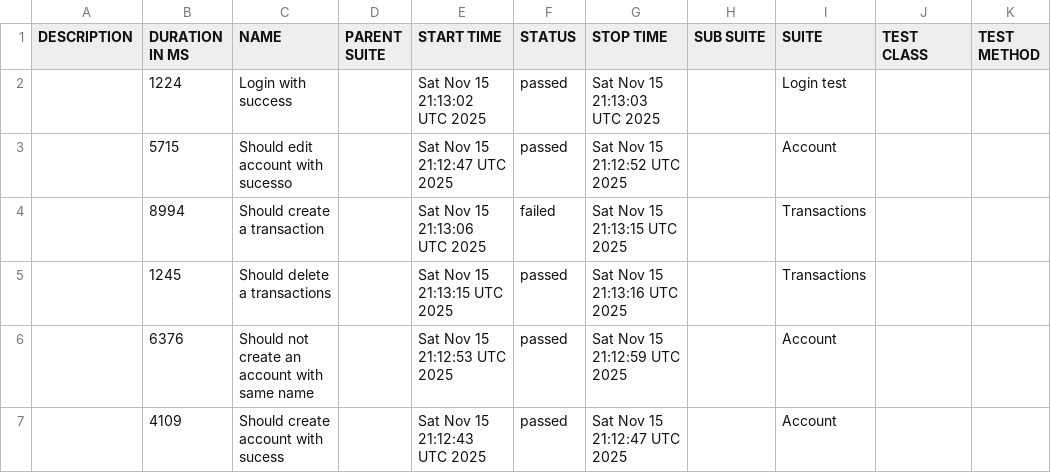
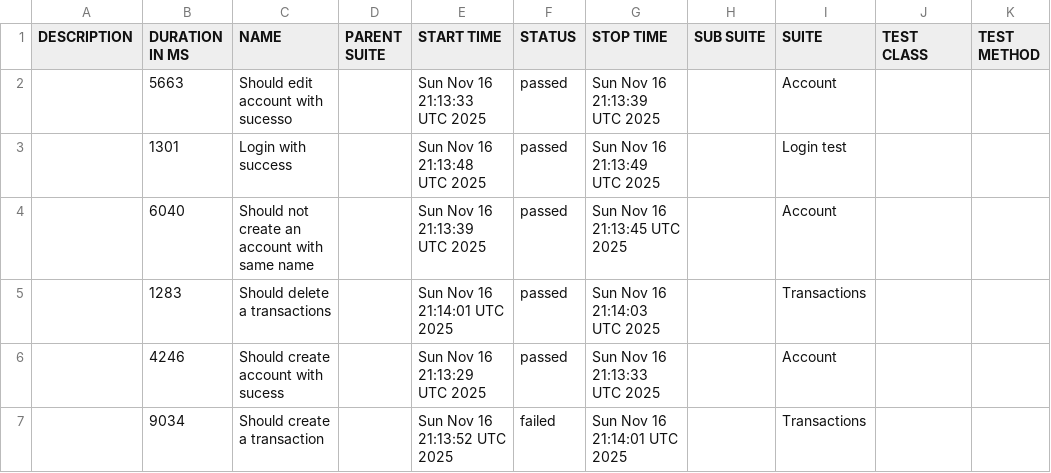
Before and after one commit to JosinaldoGJunior/cypress-automation-web, a CSV file: data/suites.csv, drawn as a sheet.

```diff
--- a/data/suites.csv
+++ b/data/suites.csv
@@ -1,7 +1,7 @@
 "DESCRIPTION","DURATION IN MS","NAME","PARENT SUITE","START TIME","STATUS","STOP TIME","SUB SUITE","SUITE","TEST CLASS","TEST METHOD"
-"","1224","Login with success","","Sat Nov 15 21:13:02 UTC 2025","passed","Sat Nov 15 21:13:03 UTC 2025","","Login test","",""
-"","5715","Should edit account with sucesso","","Sat Nov 15 21:12:47 UTC 2025","passed","Sat Nov 15 21:12:52 UTC 2025","","Account","",""
-"","8994","Should create a transaction","","Sat Nov 15 21:13:06 UTC 2025","failed","Sat Nov 15 21:13:15 UTC 2025","","Transactions","",""
-"","1245","Should delete a transactions","","Sat Nov 15 21:13:15 UTC 2025","passed","Sat Nov 15 21:13:16 UTC 2025","","Transactions","",""
-"","6376","Should not create an account with same name","","Sat Nov 15 21:12:53 UTC 2025","passed","Sat Nov 15 21:12:59 UTC 2025","","Account","",""
-"","4109","Should create account with sucess","","Sat Nov 15 21:12:43 UTC 2025","passed","Sat Nov 15 21:12:47 UTC 2025","","Account","",""
+"","5663","Should edit account with sucesso","","Sun Nov 16 21:13:33 UTC 2025","passed","Sun Nov 16 21:13:39 UTC 2025","","Account","",""
+"","1301","Login with success","","Sun Nov 16 21:13:48 UTC 2025","passed","Sun Nov 16 21:13:49 UTC 2025","","Login test","",""
+"","6040","Should not create an account with same name","","Sun Nov 16 21:13:39 UTC 2025","passed","Sun Nov 16 21:13:45 UTC 2025","","Account","",""
+"","1283","Should delete a transactions","","Sun Nov 16 21:14:01 UTC 2025","passed","Sun Nov 16 21:14:03 UTC 2025","","Transactions","",""
+"","4246","Should create account with sucess","","Sun Nov 16 21:13:29 UTC 2025","passed","Sun Nov 16 21:13:33 UTC 2025","","Account","",""
+"","9034","Should create a transaction","","Sun Nov 16 21:13:52 UTC 2025","failed","Sun Nov 16 21:14:01 UTC 2025","","Transactions","",""
```
Also changed, not shown: 31 other files.
